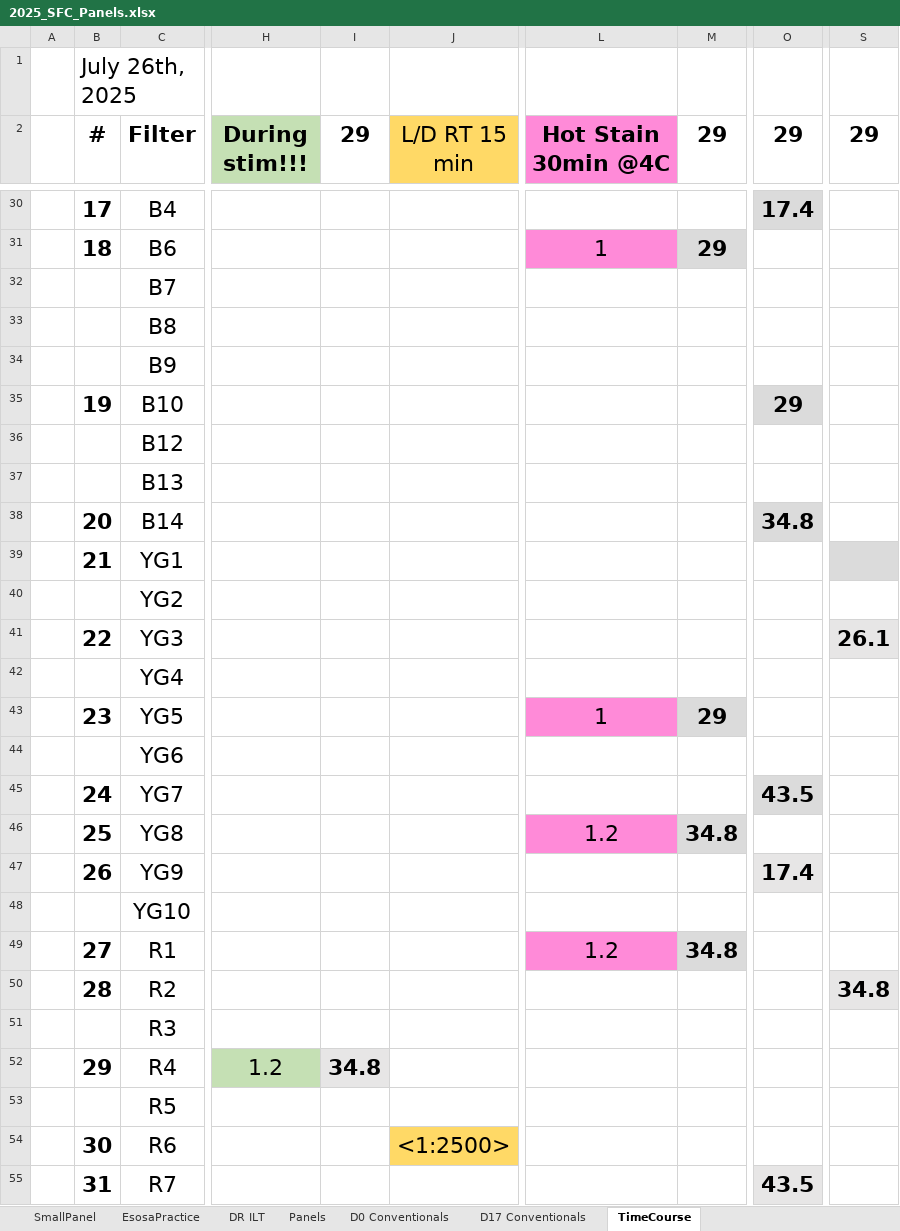
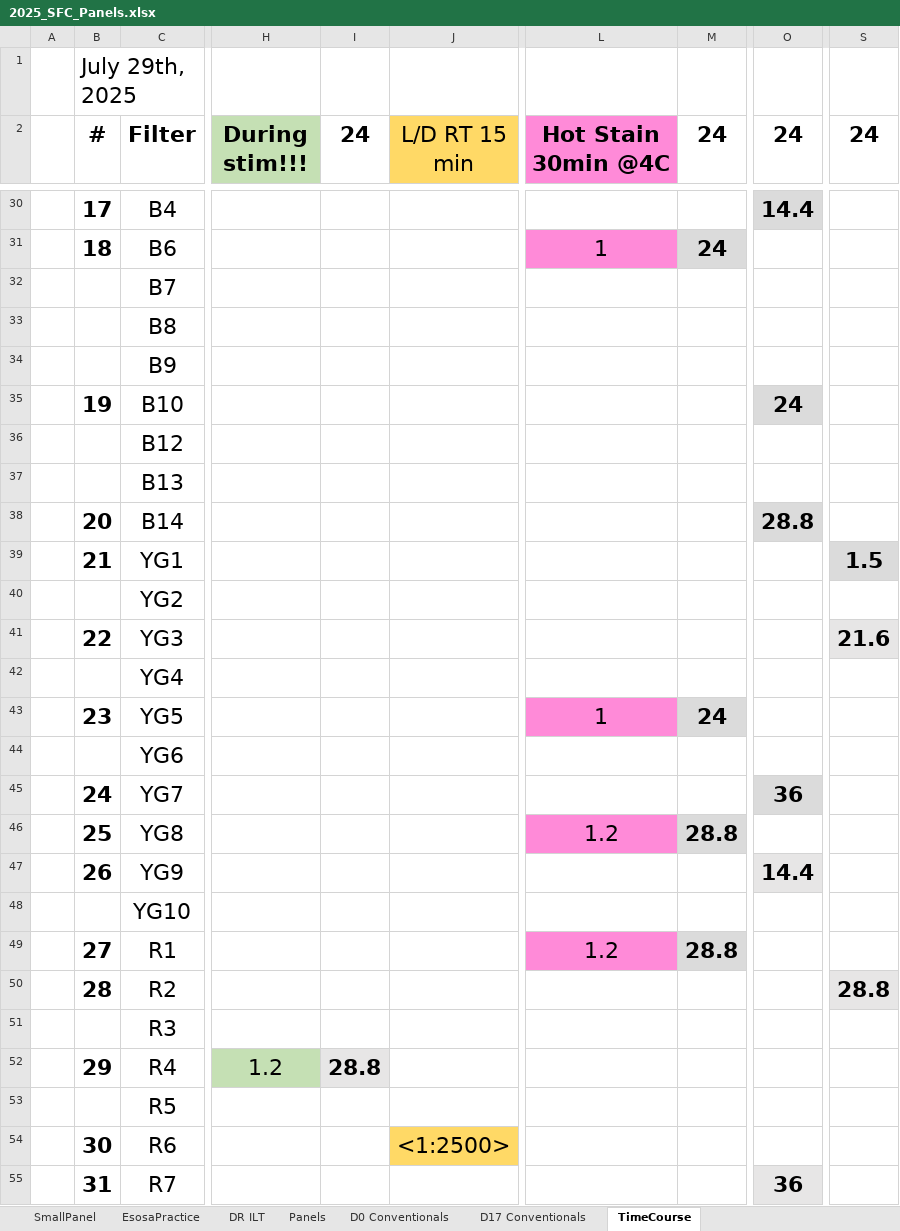
Before and after one commit to DavidRach/AlphaBeta, an Excel workbook: 2025_SFC_Panels.xlsx, sheet TimeCourse, drawn as a sheet; only a part is shown, gaps mark what is left out; values as stored, in another font and other column widths than the file's, no borders; the diff covers the shown part only; the diff names each change by its address in the sheet, - before the commit and + after, or states it on an @@ line.

```diff
--- a/2025_SFC_Panels.xlsx (sheet TimeCourse)
+++ b/2025_SFC_Panels.xlsx (sheet TimeCourse)
-B1 (#): July 26th, 2025
+B1 (#): July 29th, 2025
-I2: 29
+I2: 24
-M2: 29
+M2: 24
-O2: 29
+O2: 24
-S2: 29
+S2: 24
-O30 (24): 17.4
+O30 (24): 14.4
-M31 (24): 29
+M31 (24): 24
-O35 (24): 29
+O35 (24): 24
-O38 (24): 34.8
+O38 (24): 28.8
-S39 (24): (empty)
+S39 (24): 1.5
-S41 (24): 26.1
+S41 (24): 21.6
-M43 (24): 29
+M43 (24): 24
-O45 (24): 43.5
+O45 (24): 36
-M46 (24): 34.8
+M46 (24): 28.8
-O47 (24): 17.4
+O47 (24): 14.4
-M49 (24): 34.8
+M49 (24): 28.8
-S50 (24): 34.8
+S50 (24): 28.8
-I52 (24): 34.8
+I52 (24): 28.8
-O55 (24): 43.5
+O55 (24): 36
```
Also changed, not shown: 34 edited cells and cell formats elsewhere in this sheet, 1 other file.
